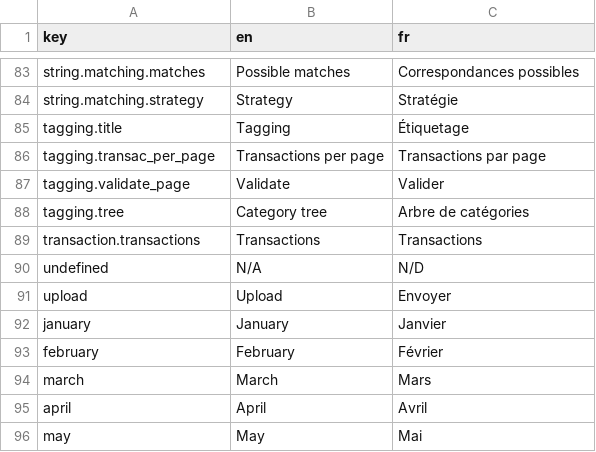
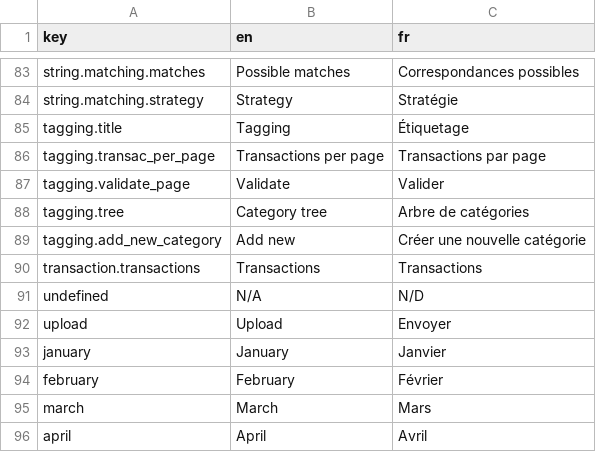
Before and after one commit to waliens/banking, a CSV file: frontend/src/locales/translations.csv, drawn as a sheet; only a part is shown, gaps mark what is left out; the shorter side is filled out with more unchanged rows.

```diff
--- a/frontend/src/locales/translations.csv
+++ b/frontend/src/locales/translations.csv
@@ -88,2 +88,3 @@ tagging.validate_page,Validate,Valider
 tagging.tree,Category tree,Arbre de catégories
+tagging.add_new_category,Add new,Créer une nouvelle catégorie
 transaction.transactions,Transactions,Transactions
```
Also changed, not shown: 1 other file.
